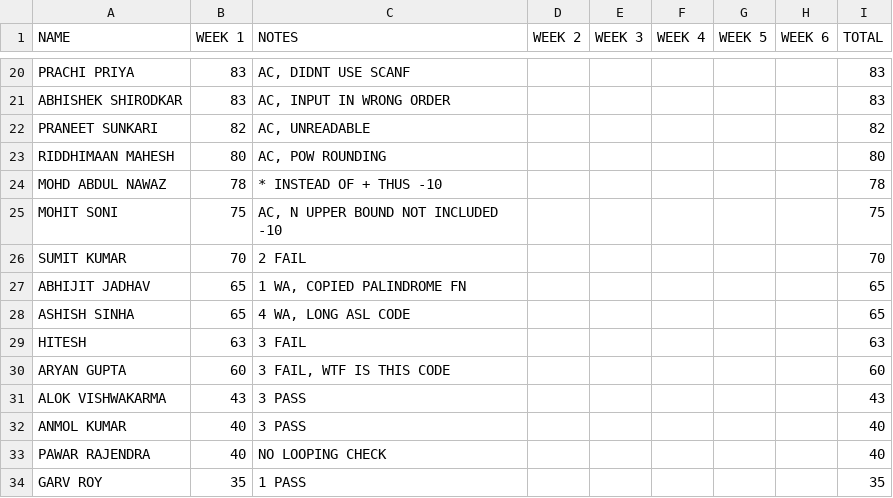
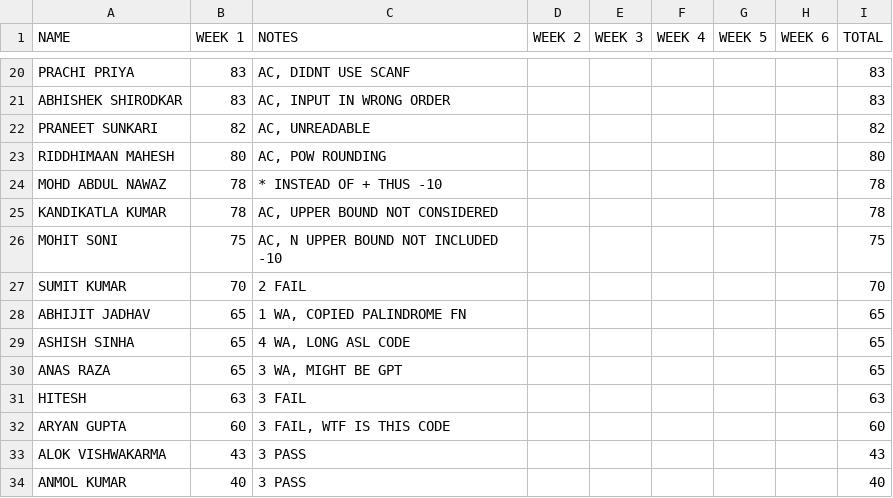
Before and after one commit to VemorPhose/Leaderboard, a CSV file: data.csv, drawn as a sheet; only a part is shown, gaps mark what is left out; the shorter side is filled out with more unchanged rows; the diff names each change by its address in the sheet, - before the commit and + after, or states it on an @@ line.

Commit message:
data

```diff
--- a/data.csv
+++ b/data.csv
+row 25: KANDIKATLA KUMAR | 78 | AC, UPPER BOUND NOT CONSIDERED |  |  |  |  |  | 78
+row 30: ANAS RAZA | 65 | 3 WA, MIGHT BE GPT |  |  |  |  |  | 65
```
